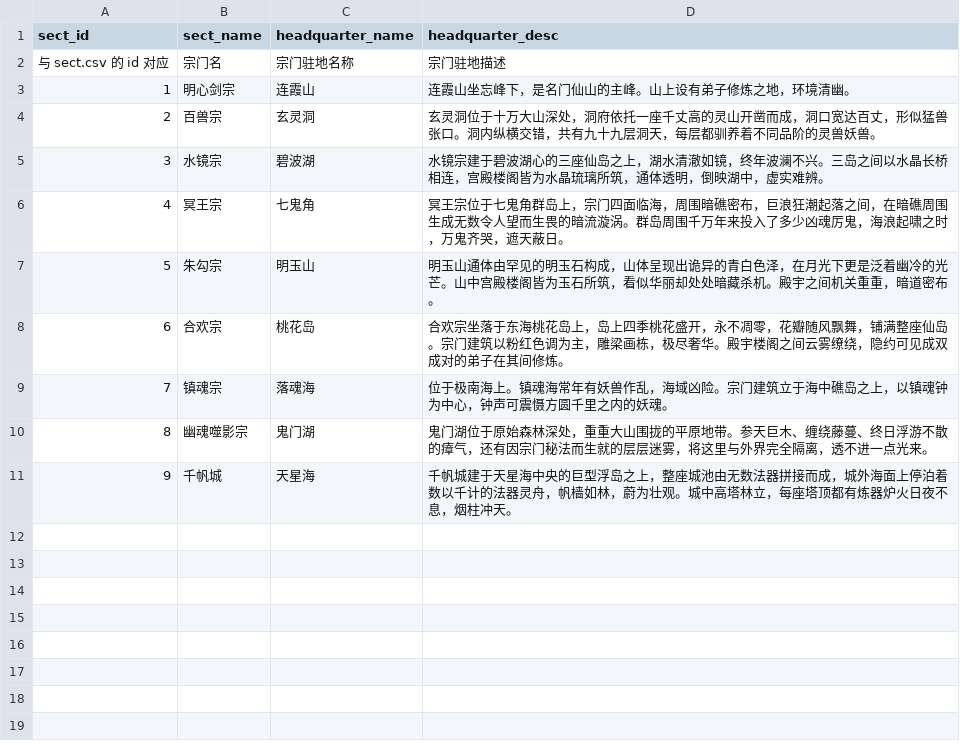
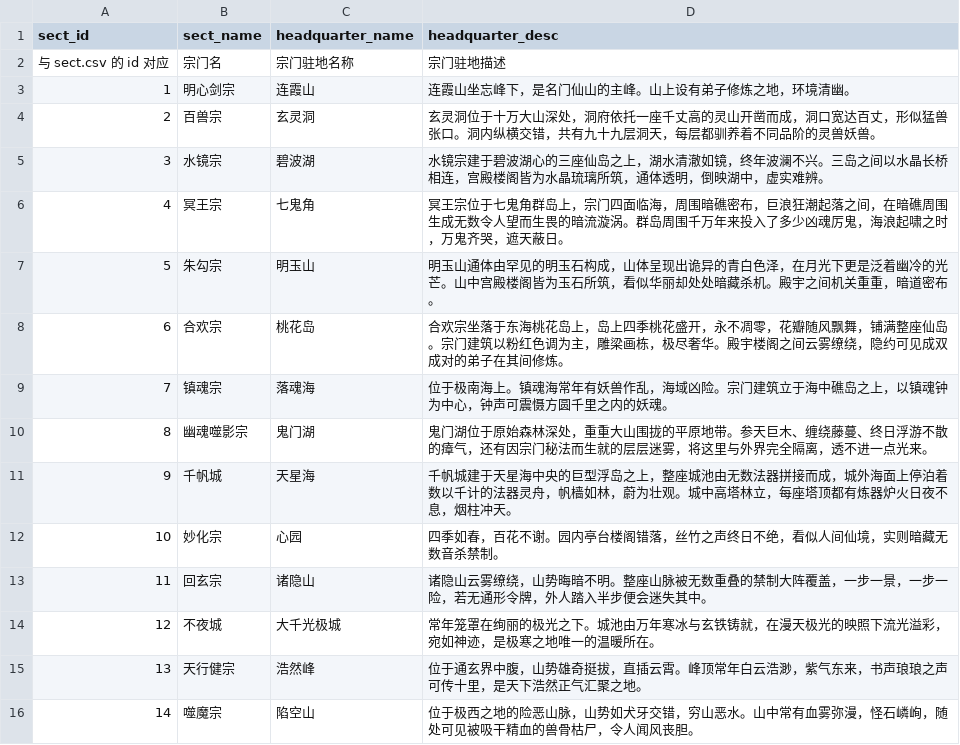
Before and after one commit to 4thfever/cultivation-world-simulator, a CSV file: static/game_configs/sect_region.csv, drawn as a sheet; the diff names each change by its address in the sheet, - before the commit and + after, or states it on an @@ line.

```diff
--- a/static/game_configs/sect_region.csv
+++ b/static/game_configs/sect_region.csv
+row 12: 10 | 妙化宗 | 心园 | 四季如春，百花不谢。园内亭台楼阁错落，丝竹之声终日不绝，看似人间仙境，实则暗藏无数音杀禁制。
+row 13: 11 | 回玄宗 | 诸隐山 | 诸隐山云雾缭绕，山势晦暗不明。整座山脉被无数重叠的禁制大阵覆盖，一步一景，一步一险，若无通形令牌，外人踏入半步便会迷失其中。
+row 14: 12 | 不夜城 | 大千光极城 | 常年笼罩在绚丽的极光之下。城池由万年寒冰与玄铁铸就，在漫天极光的映照下流光溢彩，宛如神迹，是极寒之地唯一的温暖所在。
+row 15: 13 | 天行健宗 | 浩然峰 | 位于通玄界中腹，山势雄奇挺拔，直插云霄。峰顶常年白云浩渺，紫气东来，书声琅琅之声可传十里，是天下浩然正气汇聚之地。
+row 16: 14 | 噬魔宗 | 陷空山 | 位于极西之地的险恶山脉，山势如犬牙交错，穷山恶水。山中常有血雾弥漫，怪石嶙峋，随处可见被吸干精血的兽骨枯尸，令人闻风丧胆。
```
Also changed, not shown: static/game_configs/sect.csv, tools/extract/cleaned_res.csv, 9 other files.
